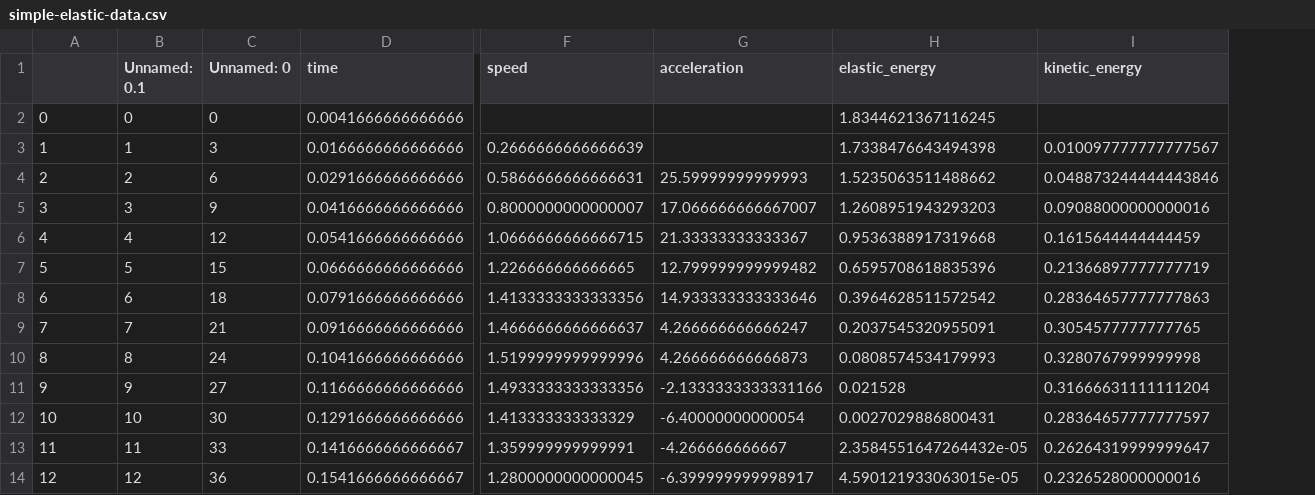
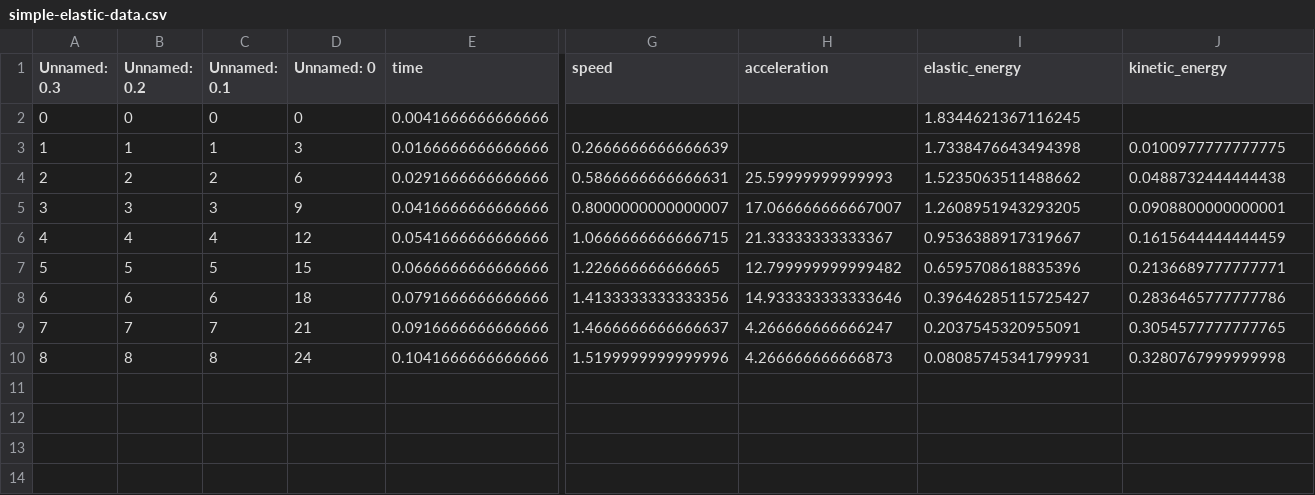
Before and after one commit to bmartinezcarpineti/fisica-1, a CSV file: src/data/simple-elastic-data.csv, drawn as a sheet; only a part is shown, gaps mark what is left out; removed rows and columns are numbered as before the commit, all else as after; rows hold the shown columns only; the diff names each change by its address in the sheet, - before the commit and + after, or states it on an @@ line.

Commit message:
Correcciones Trabajo Elastico y Total
Co-Authored-By: Tomás De Giusti <62406337+tomasdg9@users.noreply.github.com>

```diff
--- a/src/data/simple-elastic-data.csv
+++ b/src/data/simple-elastic-data.csv
+column B (Unnamed: 0.2), rows 2-10: 0 | 1 | 2 | 3 | 4 | 5 | 6 | 7 | 8
@@ column A (Unnamed: 0.3) renumbered in row 1 @@
-J3 (kinetic_energy): 0.010097777777777567
+J3 (kinetic_energy): 0.0100977777777775
-J4 (kinetic_energy): 0.048873244444443846
+J4 (kinetic_energy): 0.0488732444444438
-I5 (elastic_energy): 1.2608951943293203
+I5 (elastic_energy): 1.2608951943293205
-J5 (kinetic_energy): 0.09088000000000016
+J5 (kinetic_energy): 0.0908800000000001
-I6 (elastic_energy): 0.9536388917319668
+I6 (elastic_energy): 0.9536388917319667
-J7 (kinetic_energy): 0.21366897777777719
+J7 (kinetic_energy): 0.2136689777777771
-I8 (elastic_energy): 0.3964628511572542
+I8 (elastic_energy): 0.39646285115725427
-J8 (kinetic_energy): 0.28364657777777863
+J8 (kinetic_energy): 0.2836465777777786
-I10 (elastic_energy): 0.0808574534179993
+I10 (elastic_energy): 0.08085745341799931
-row 11: 9 | 9 | 27 | 0.1166666666666666 | 1.4933333333333356 | -2.1333333333331166 | 0.021528 | 0.31666631111111204
-row 12: 10 | 10 | 30 | 0.1291666666666666 | 1.413333333333329 | -6.40000000000054 | 0.0027029886800431 | 0.28364657777777597
-row 13: 11 | 11 | 33 | 0.1416666666666667 | 1.359999999999991 | -4.266666666667 | 2.3584551647264432e-05 | 0.26264319999999647
-row 14: 12 | 12 | 36 | 0.1541666666666667 | 1.2800000000000045 | -6.399999999998917 | 4.590121933063015e-05 | 0.2326528000000016
```
Also changed, not shown: 11 other files.
